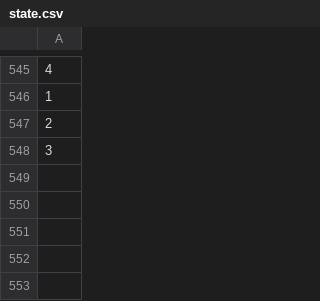
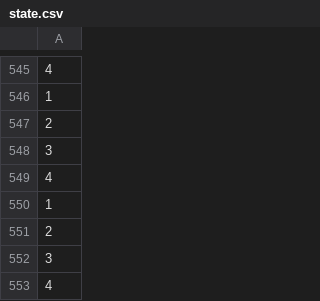
Before and after one commit to Larshalvorhansen/TTK4145-ElevatorProject, a CSV file: state.csv, drawn as a sheet; only a part is shown, gaps mark what is left out; the diff names each change by its address in the sheet, - before the commit and + after, or states it on an @@ line.

Commit message:
small changes 3

```diff
--- a/state.csv
+++ b/state.csv
+row 549: 4
+row 550: 1
+row 551: 2
+row 552: 3
+row 553: 4
```
